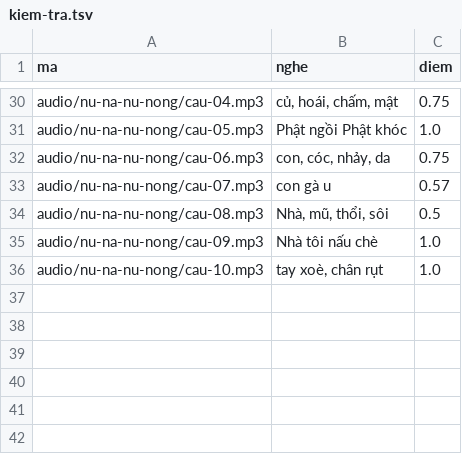
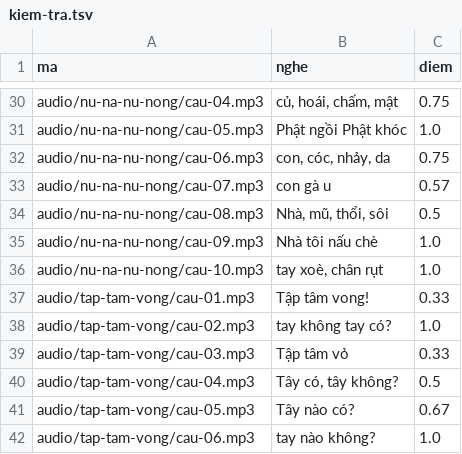
Before and after one commit to CVCEC/hatca, a TSV file: giong-ai/kiem-tra.tsv, drawn as a sheet; only a part is shown, gaps mark what is left out; the diff names each change by its address in the sheet, - before the commit and + after, or states it on an @@ line.

```diff
--- a/giong-ai/kiem-tra.tsv
+++ b/giong-ai/kiem-tra.tsv
+row 37: audio/tap-tam-vong/cau-01.mp3 | Tập tâm vong! | 0.33
+row 38: audio/tap-tam-vong/cau-02.mp3 | tay không tay có? | 1.0
+row 39: audio/tap-tam-vong/cau-03.mp3 | Tập tâm vỏ | 0.33
+row 40: audio/tap-tam-vong/cau-04.mp3 | Tây có, tây không? | 0.5
+row 41: audio/tap-tam-vong/cau-05.mp3 | Tây nào có? | 0.67
+row 42: audio/tap-tam-vong/cau-06.mp3 | tay nào không? | 1.0
```
Also changed, not shown: 8 other files.
